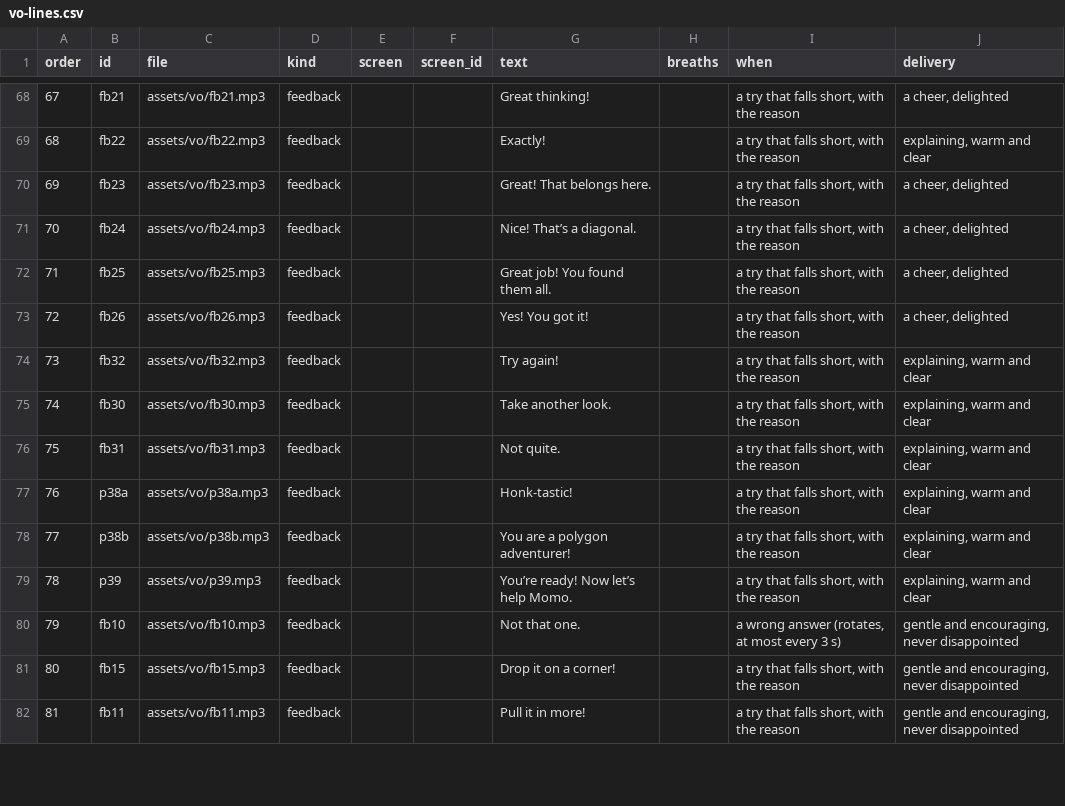
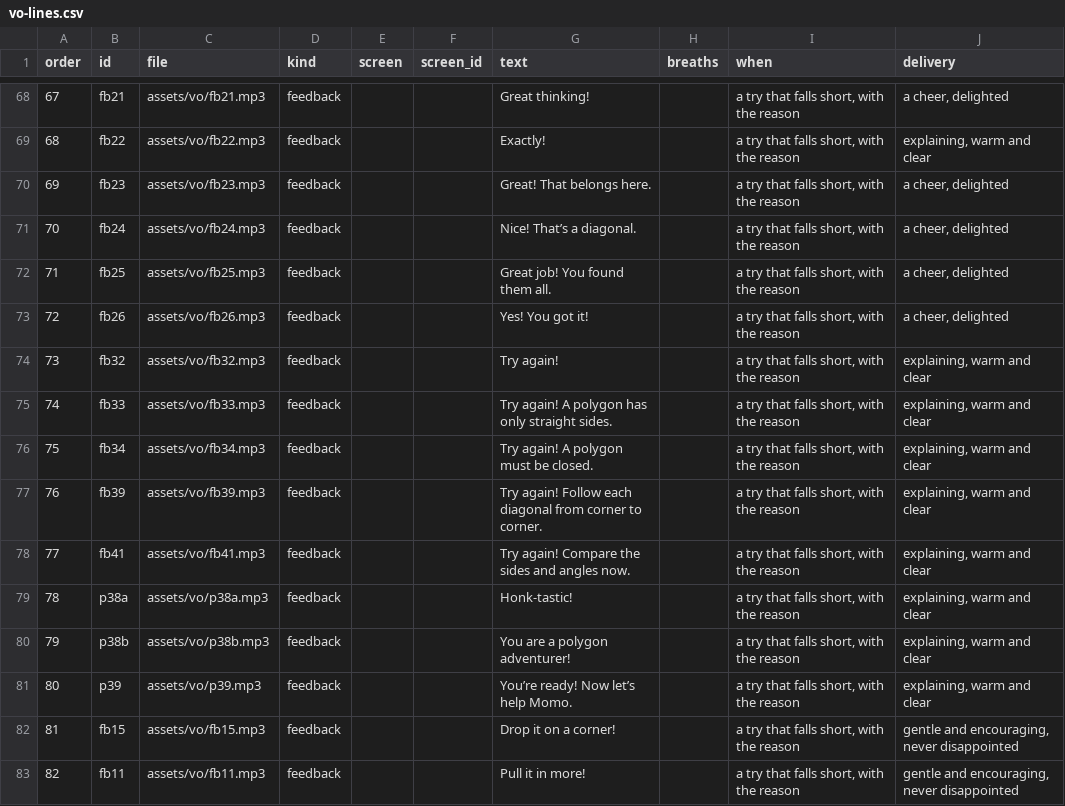
Before and after one commit to tarun-figmaboy-838/POLYGON-PART-1, a CSV file: part1-swiftee-lesson/docs/vo-lines.csv, drawn as a sheet; only a part is shown, gaps mark what is left out; removed rows and columns are numbered as before the commit, all else as after; the diff covers the shown part only; the diff names each change by its address in the sheet, - before the commit and + after, or states it on an @@ line.

```diff
--- a/part1-swiftee-lesson/docs/vo-lines.csv
+++ b/part1-swiftee-lesson/docs/vo-lines.csv
+row 75: 74 | fb33 | assets/vo/fb33.mp3 | feedback |  |  | Try again! A polygon has only straight sides. |  | a try that falls short, with the reason | explaining, warm and clear
@@ column A (order) renumbered from row 76 down @@
-B76 (id): fb30
+B76 (id): fb34
-C76 (file): assets/vo/fb30.mp3
+C76 (file): assets/vo/fb34.mp3
-G76 (text): Take another look.
+G76 (text): Try again! A polygon must be closed.
+row 77: 76 | fb39 | assets/vo/fb39.mp3 | feedback |  |  | Try again! Follow each diagonal from corner to corner. |  | a try that falls short, with the reason | explaining, warm and clear
-B78 (id): fb31
+B78 (id): fb41
-C78 (file): assets/vo/fb31.mp3
+C78 (file): assets/vo/fb41.mp3
-G78 (text): Not quite.
+G78 (text): Try again! Compare the sides and angles now.
-row 80: 79 | fb10 | assets/vo/fb10.mp3 | feedback |  |  | Not that one. |  | a wrong answer (rotates, at most every 3 s) | gentle and encouraging, never disappointed
```
Also changed, not shown: 3 added rows and 17 edited cells elsewhere in this file, 45 other files.
